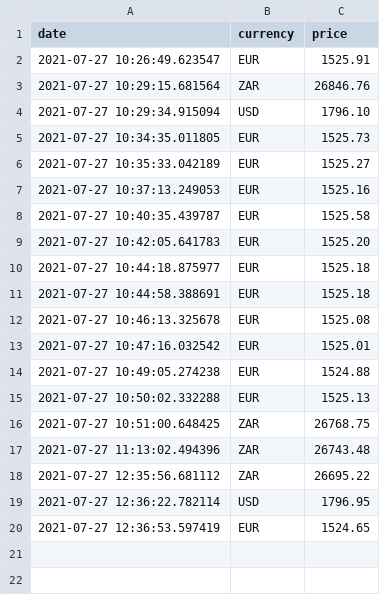
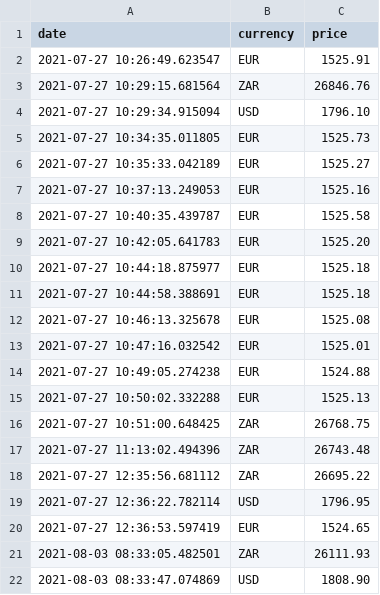
Before and after one commit to xdec/gold-price-api, a CSV file: data/customprices.csv, drawn as a sheet; the diff names each change by its address in the sheet, - before the commit and + after, or states it on an @@ line.

```diff
--- a/data/customprices.csv
+++ b/data/customprices.csv
+row 21: 2021-08-03 08:33:05.482501 | ZAR | 26111.93
+row 22: 2021-08-03 08:33:47.074869 | USD | 1808.90
```
Also changed, not shown: 1 other file.
